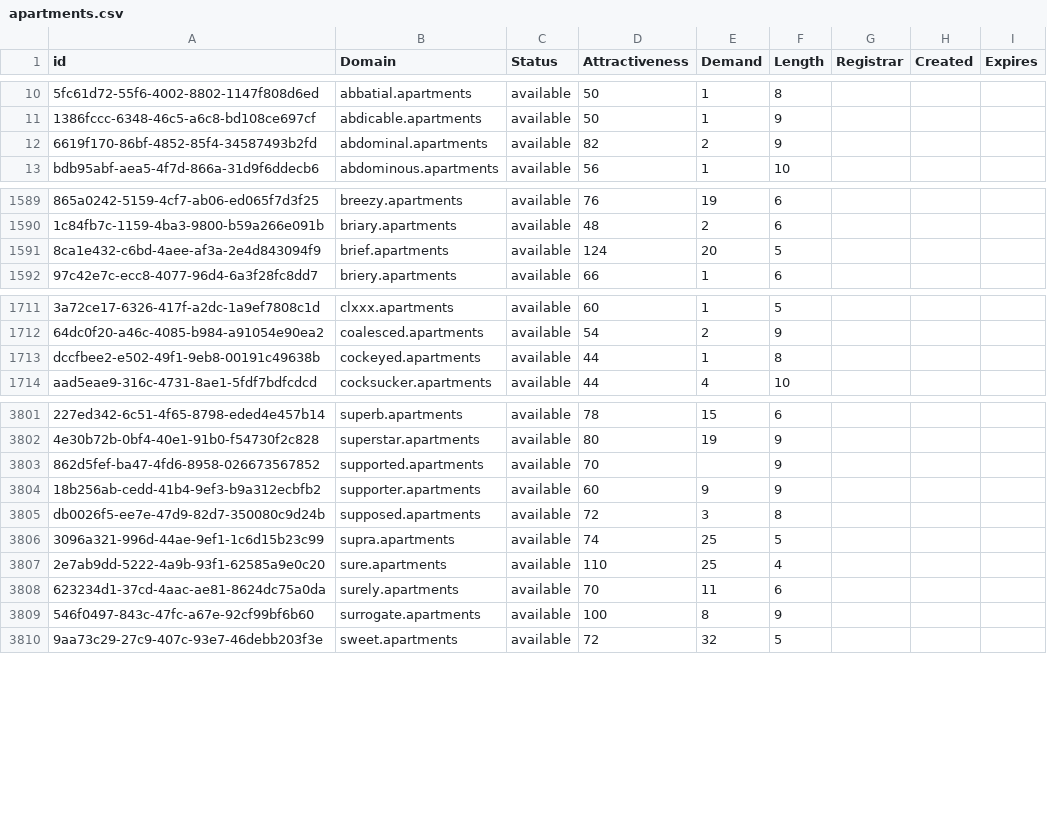
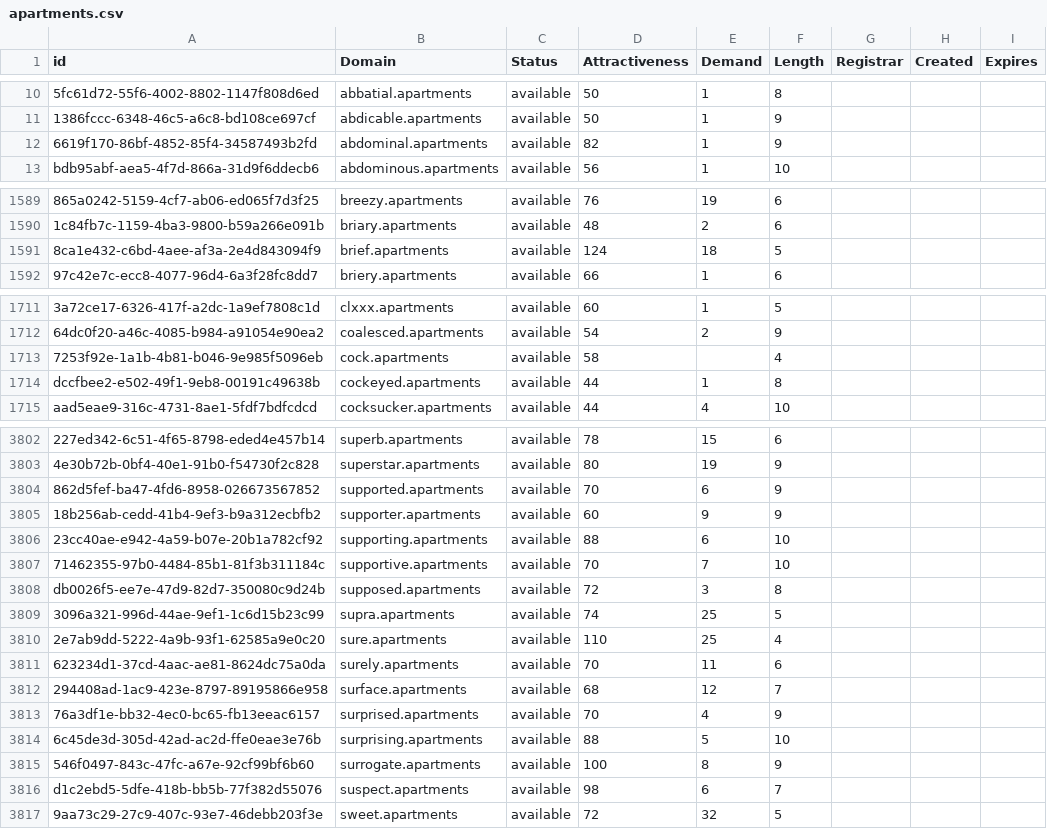
Before and after one commit to UniqueDomains/apartments-oneword-domains, a CSV file: apartments.csv, drawn as a sheet; only a part is shown, gaps mark what is left out; addresses are those after the commit; the diff covers the shown part only; the diff names each change by its address in the sheet, - before the commit and + after, or states it on an @@ line.

Commit message:
Domains update

```diff
--- a/apartments.csv
+++ b/apartments.csv
-E12 (Demand): 2
+E12 (Demand): 1
-E1591 (Demand): 20
+E1591 (Demand): 18
+row 1713: 7253f92e-1a1b-4b81-b046-9e985f5096eb | cock.apartments | available | 58 |  | 4
-E3804 (Demand): (empty)
+E3804 (Demand): 6
+row 3806: 23cc40ae-e942-4a59-b07e-20b1a782cf92 | supporting.apartments | available | 88 | 6 | 10
+row 3807: 71462355-97b0-4484-85b1-81f3b311184c | supportive.apartments | available | 70 | 7 | 10
+row 3812: 294408ad-1ac9-423e-8797-89195866e958 | surface.apartments | available | 68 | 12 | 7
+row 3813: 76a3df1e-bb32-4ec0-bc65-fb13eeac6157 | surprised.apartments | available | 70 | 4 | 9
+row 3814: 6c45de3d-305d-42ad-ac2d-ffe0eae3e76b | surprising.apartments | available | 88 | 5 | 10
+row 3816: d1c2ebd5-5dfe-418b-bb5b-77f382d55076 | suspect.apartments | available | 98 | 6 | 7
```
Also changed, not shown: 1 edited cell elsewhere in this file, 2 other files.
